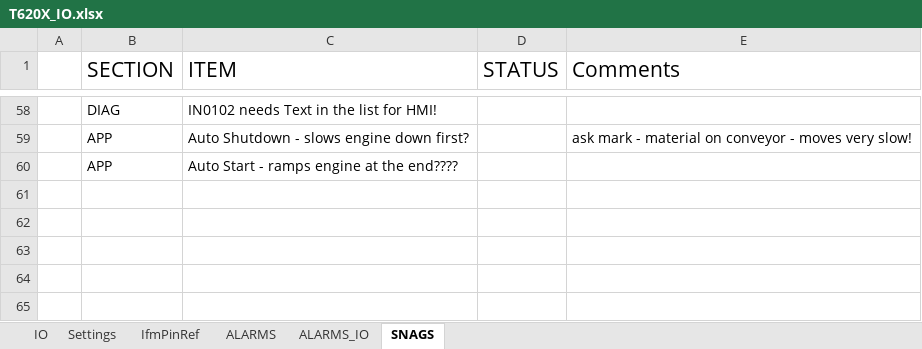
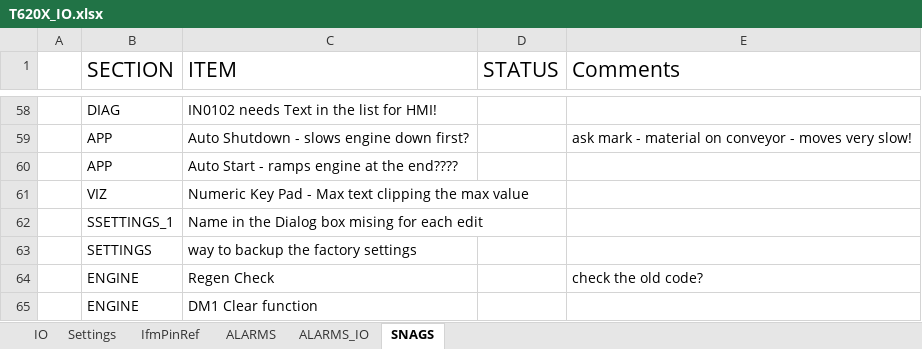
Before and after one commit to better-adapted/Mtech_T620X_Trommel, an Excel workbook: T620X_IO.xlsx, sheet SNAGS, drawn as a sheet; only a part is shown, gaps mark what is left out; values as stored, in another font and other column widths than the file's, no borders; the diff names each change by its address in the sheet, - before the commit and + after, or states it on an @@ line.

Commit message:
HMI Settings - fixup the settings page issue - table to list

```diff
--- a/T620X_IO.xlsx (sheet SNAGS)
+++ b/T620X_IO.xlsx (sheet SNAGS)
+row 61:  | VIZ | Numeric Key Pad - Max text clipping the max value
+row 62:  | SSETTINGS_1 | Name in the Dialog box mising for each edit
+row 63:  | SETTINGS | way to backup the factory settings
+row 64:  | ENGINE | Regen Check |  | check the old code?
+row 65:  | ENGINE | DM1 Clear function
```
Also changed, not shown: 2 other files.
